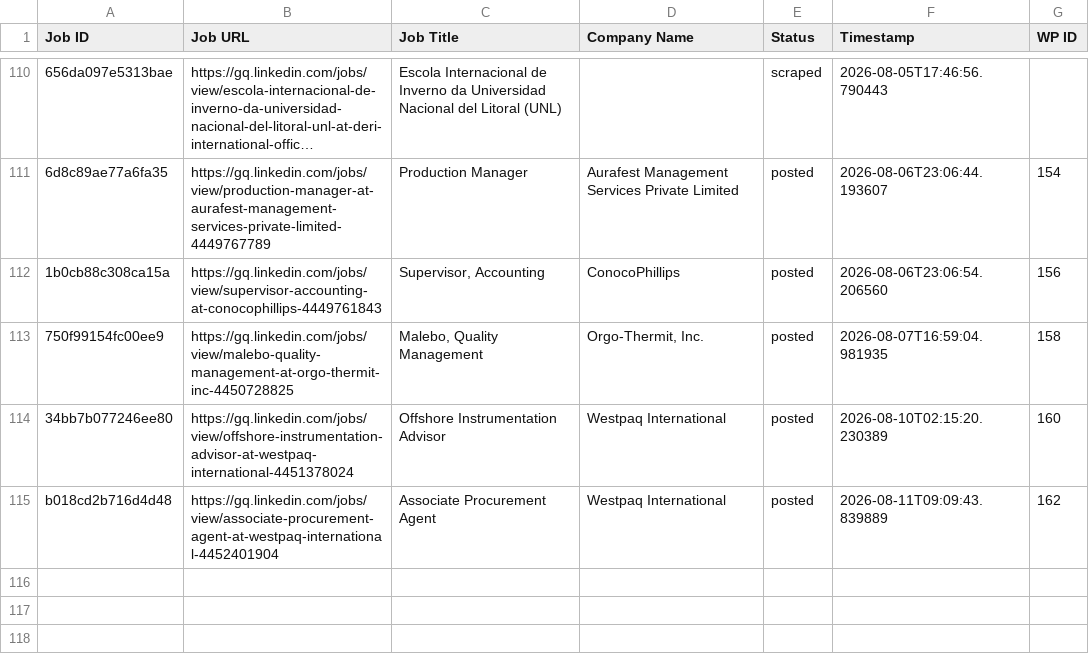
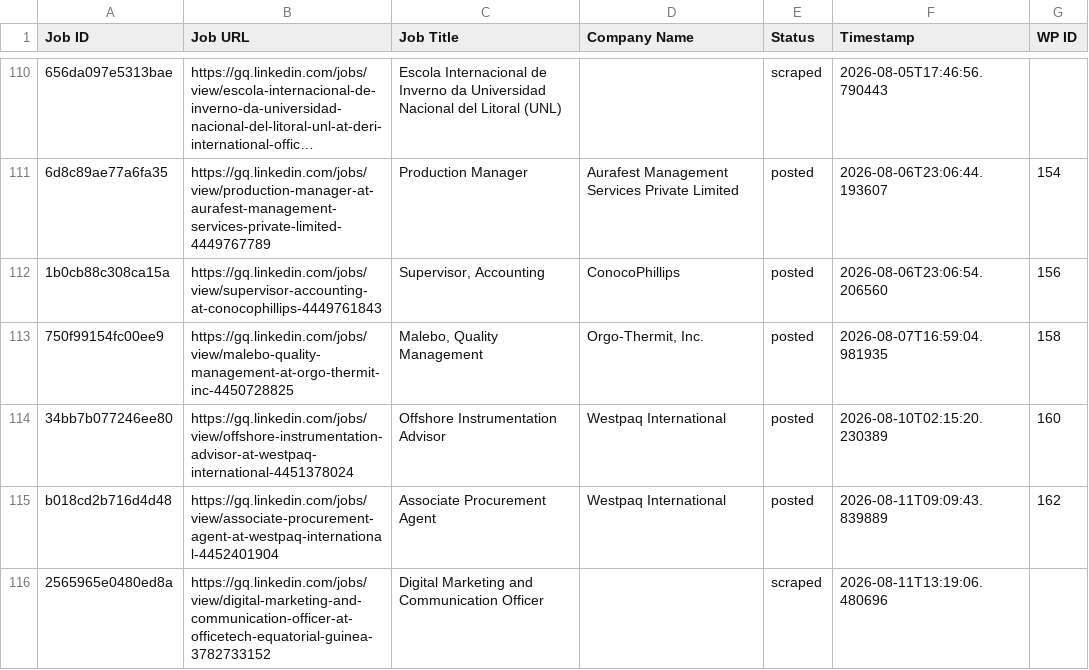
Before and after one commit to innovationinc2000/gq, a CSV file: processed_jobs.csv, drawn as a sheet; only a part is shown, gaps mark what is left out; long unchanged cells end in …; the diff names each change by its address in the sheet, - before the commit and + after, or states it on an @@ line.

```diff
--- a/processed_jobs.csv
+++ b/processed_jobs.csv
+row 116: 2565965e0480ed8a | https://gq.linkedin.com/jobs/view/digital-marketing-and-communication-officer-at-officetech-equatorial-guinea-3782733152 | Digital Marketing and Communication Officer |  | scraped | 2026-08-11T13:19:06.480696
```
